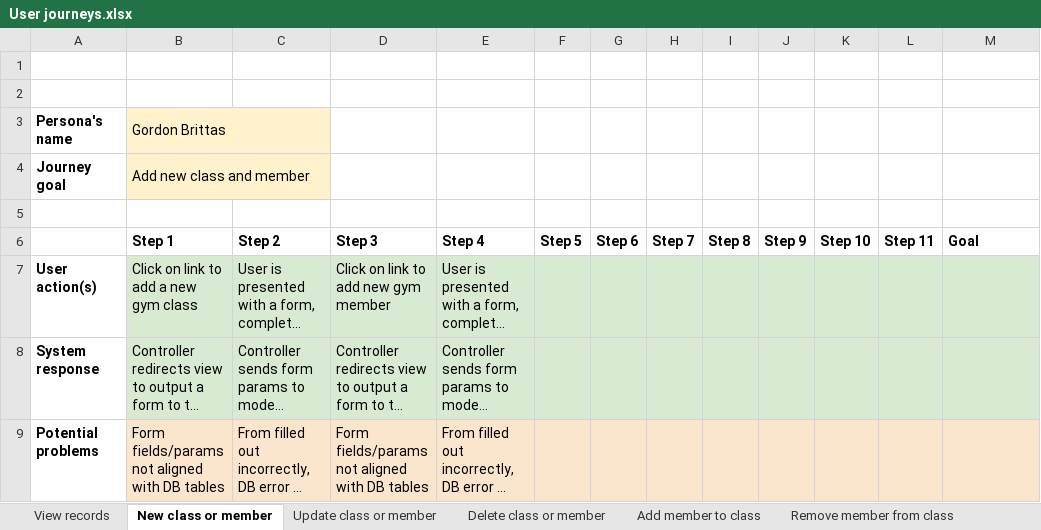
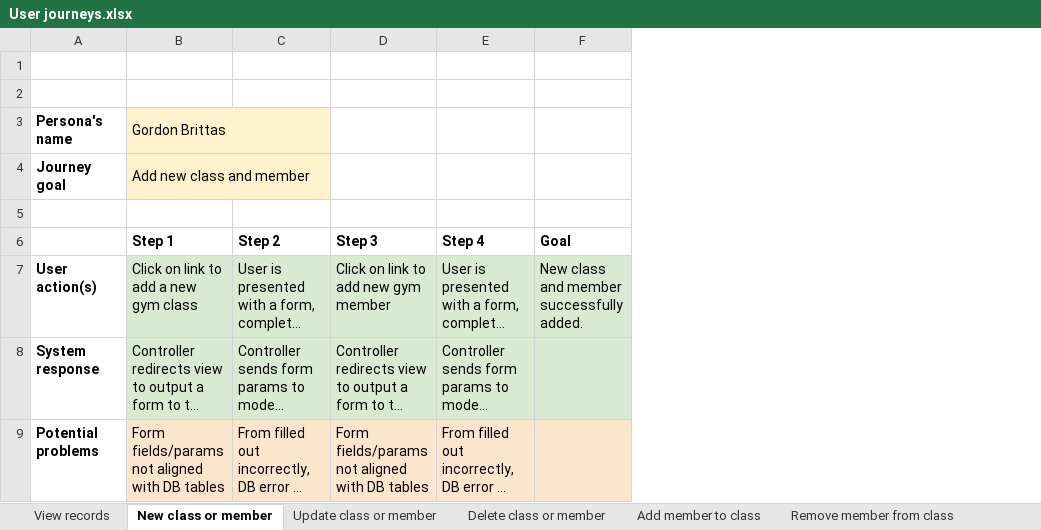
Before and after one commit to callum-anderson/gym_project, an Excel workbook: User journeys.xlsx, sheet New class or member, drawn as a sheet; long unchanged cells end in …; values as stored, in another font and other column widths than the file's, no borders; removed rows and columns are numbered as before the commit, all else as after; the diff names each change by its address in the sheet, - before the commit and + after, or states it on an @@ line.

```diff
--- a/User journeys.xlsx (sheet New class or member)
+++ b/User journeys.xlsx (sheet New class or member)
-column F (Step 5), empty
-column G (Step 6), empty
-column H (Step 7), empty
-column I (Step 8), empty
-column J (Step 9), empty
-column K (Step 10), empty
-column L (Step 11), empty
-F7 (Goal): (empty)
+F7 (Goal): New class and member successfully added.
```
Also changed, not shown: 1 other file.
